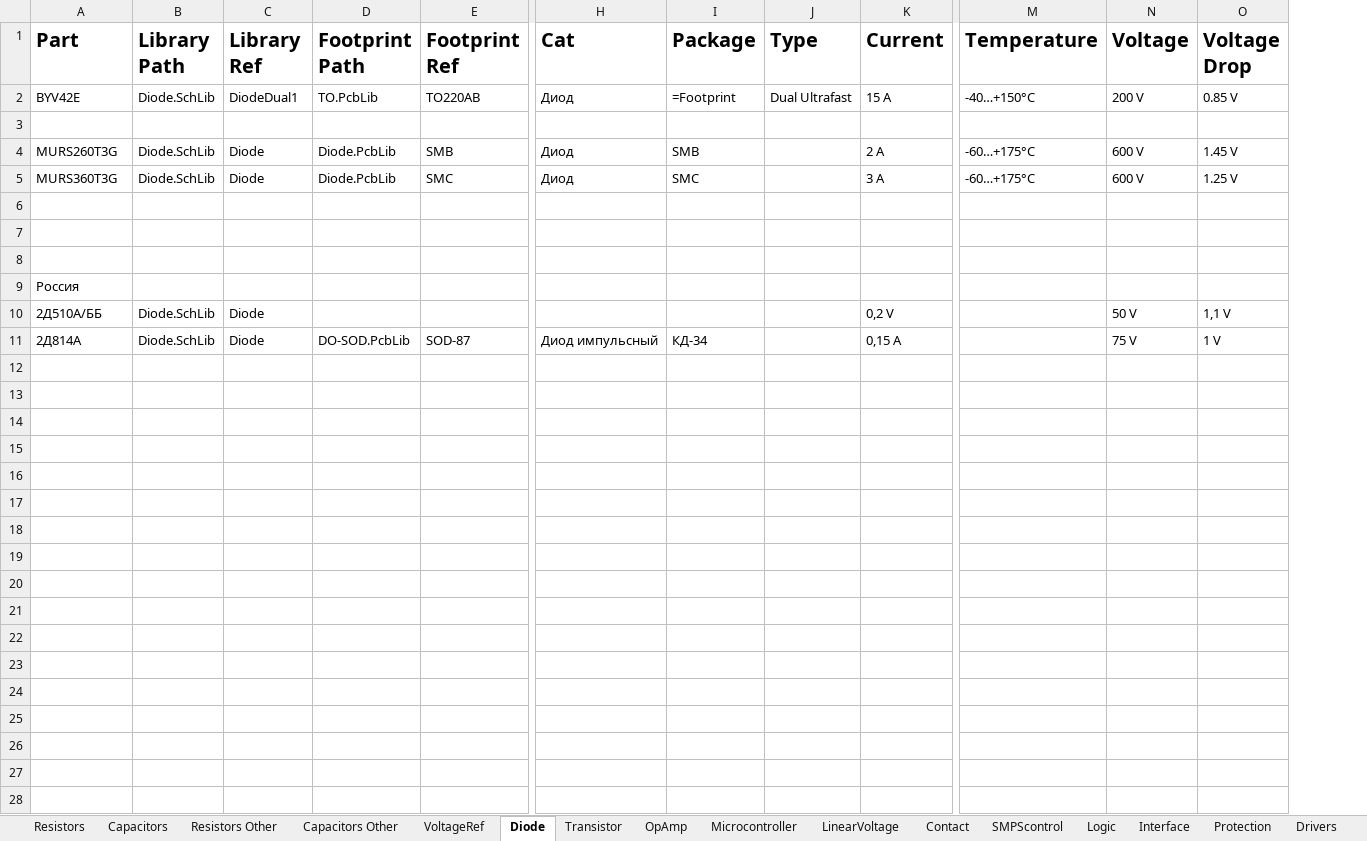
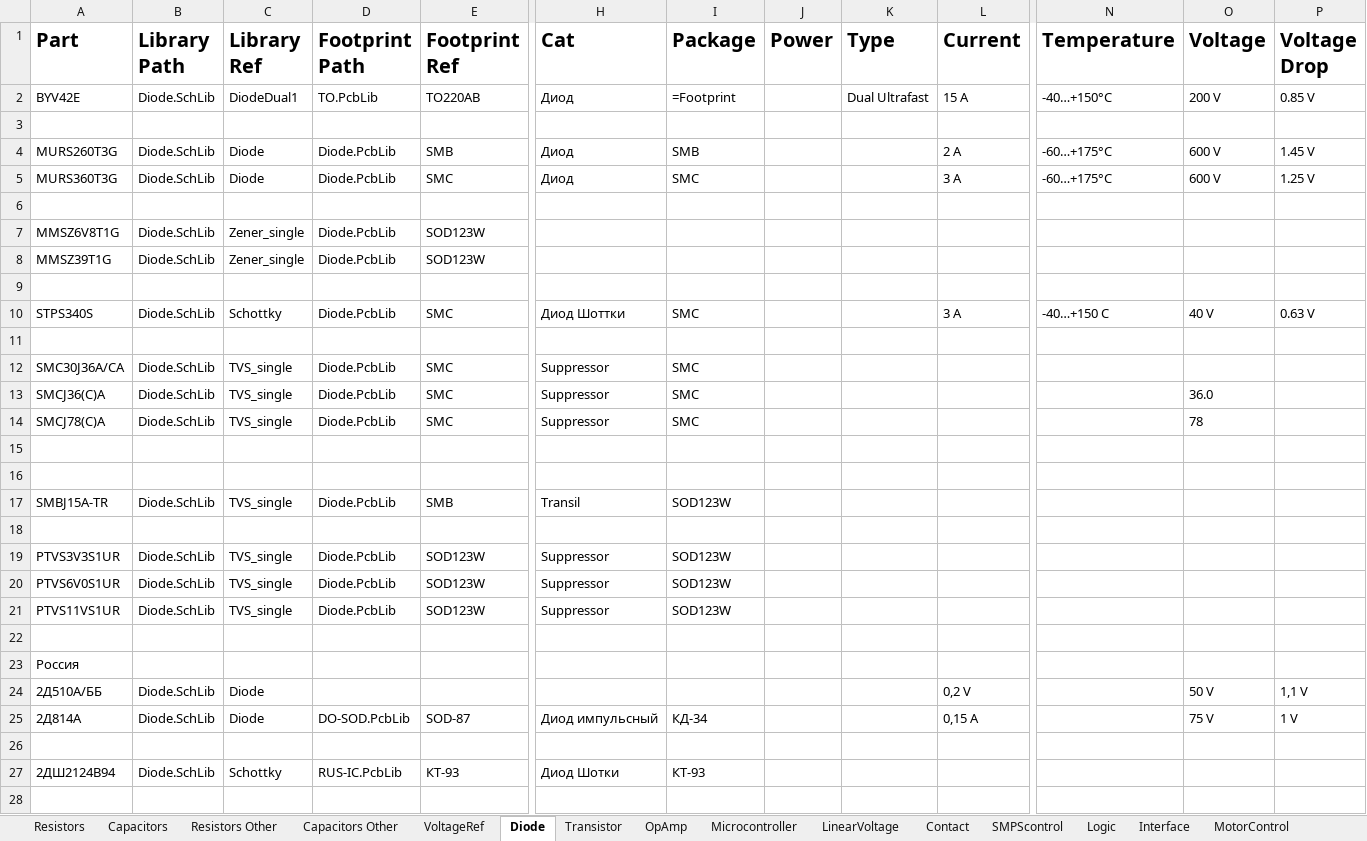
Before and after one commit to KirB523/LIB, an Excel workbook: DATA.xlsx, sheet Diode, drawn as a sheet; only a part is shown, gaps mark what is left out; values as stored, in another font and other column widths than the file's, no borders; rows hold the shown columns only; the diff covers the shown part only; the diff names each change by its address in the sheet, - before the commit and + after, or states it on an @@ line.

```diff
--- a/DATA.xlsx (sheet Diode)
+++ b/DATA.xlsx (sheet Diode)
+column J (Power), empty
+row 7: MMSZ6V8T1G | Diode.SchLib | Zener_single | Diode.PcbLib | SOD123W
+row 8: MMSZ39T1G | Diode.SchLib | Zener_single | Diode.PcbLib | SOD123W
+row 10: STPS340S | Diode.SchLib | Schottky | Diode.PcbLib | SMC | Диод Шоттки | SMC |  |  | 3 A | -40…+150 C | 40 V | 0.63 V
+row 11: (empty)
+row 12: SMC30J36A/CA | Diode.SchLib | TVS_single | Diode.PcbLib | SMC | Suppressor | SMC
+row 13: SMCJ36(C)A | Diode.SchLib | TVS_single | Diode.PcbLib | SMC | Suppressor | SMC |  |  |  |  | 36.0
+row 14: SMCJ78(C)A | Diode.SchLib | TVS_single | Diode.PcbLib | SMC | Suppressor | SMC |  |  |  |  | 78
+row 15: (empty)
+row 16: (empty)
+row 17: SMBJ15A-TR | Diode.SchLib | TVS_single | Diode.PcbLib | SMB | Transil | SOD123W
+row 18: (empty)
+row 19: PTVS3V3S1UR | Diode.SchLib | TVS_single | Diode.PcbLib | SOD123W | Suppressor | SOD123W
+row 20: PTVS6V0S1UR | Diode.SchLib | TVS_single | Diode.PcbLib | SOD123W | Suppressor | SOD123W
+row 21: PTVS11VS1UR | Diode.SchLib | TVS_single | Diode.PcbLib | SOD123W | Suppressor | SOD123W
+row 26: (empty)
+row 27: 2ДШ2124В94 | Diode.SchLib | Schottky | RUS-IC.PcbLib | КТ-93 | Диод Шотки | КТ-93
+row 28: (empty)
```
Also changed, not shown: 6 added rows elsewhere in this sheet, sheet Transistor, sheet Magnetics, sheet DC-DC, sheet Resistors, sheet OpAmp, sheet Capacitors, 9 more sheets, other sheet tabs, 19 other files.
